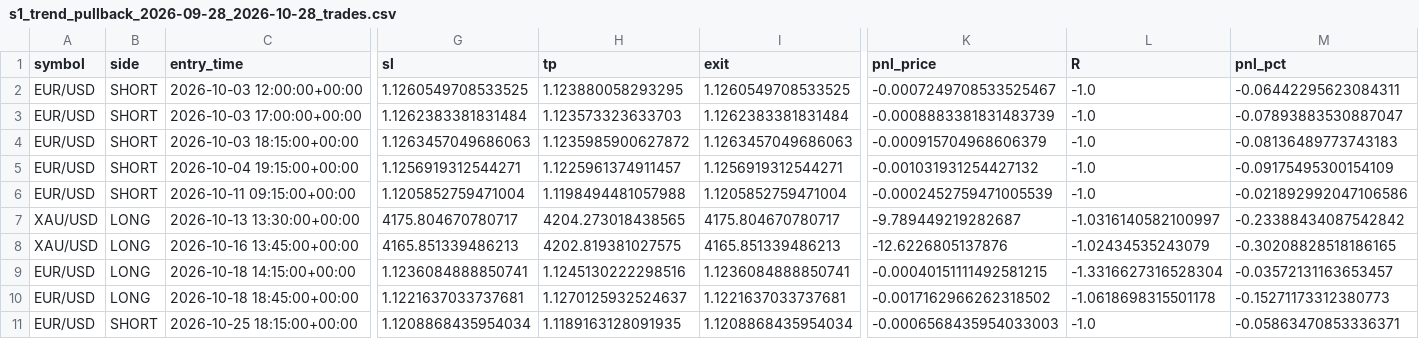
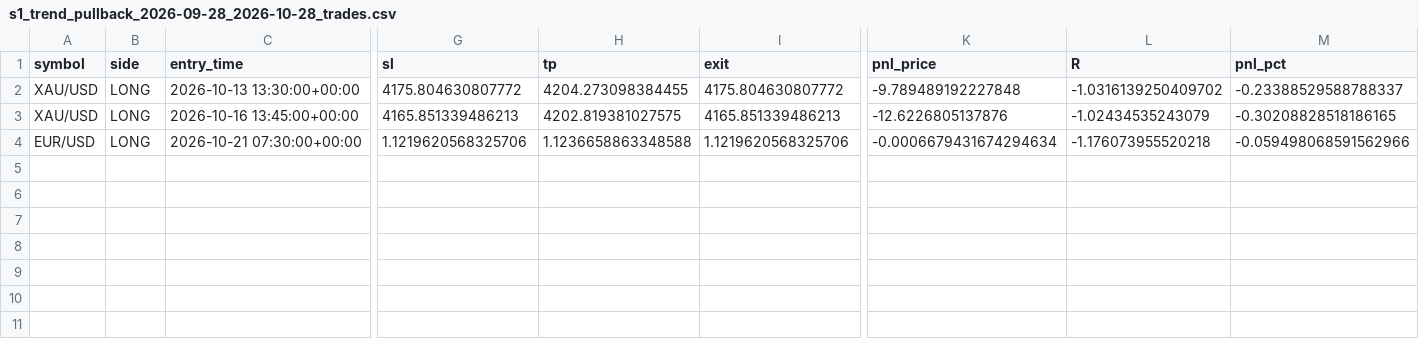
Before and after one commit to tehseensalman99-blip/forex-signal-bot, a CSV file: backtest/results/s1_trend_pullback_2026-09-28_2026-10-28_trades.csv, drawn as a sheet; only a part is shown, gaps mark what is left out; removed rows and columns are numbered as before the commit, all else as after; rows hold the shown columns only; the diff names each change by its address in the sheet, - before the commit and + after, or states it on an @@ line.

```diff
--- a/backtest/results/s1_trend_pullback_2026-09-28_2026-10-28_trades.csv
+++ b/backtest/results/s1_trend_pullback_2026-09-28_2026-10-28_trades.csv
-row 2: EUR/USD | SHORT | 2026-10-03 12:00:00+00:00 | 1.1260549708533525 | 1.123880058293295 | 1.1260549708533525 | -0.0007249708533525467 | -1.0 | -0.06442295623084311
-row 3: EUR/USD | SHORT | 2026-10-03 17:00:00+00:00 | 1.1262383381831484 | 1.123573323633703 | 1.1262383381831484 | -0.0008883381831483739 | -1.0 | -0.07893883530887047
-row 4: EUR/USD | SHORT | 2026-10-03 18:15:00+00:00 | 1.1263457049686063 | 1.1235985900627872 | 1.1263457049686063 | -0.000915704968606379 | -1.0 | -0.08136489773743183
-row 5: EUR/USD | SHORT | 2026-10-04 19:15:00+00:00 | 1.1256919312544271 | 1.1225961374911457 | 1.1256919312544271 | -0.001031931254427132 | -1.0 | -0.09175495300154109
-row 6: EUR/USD | SHORT | 2026-10-11 09:15:00+00:00 | 1.1205852759471004 | 1.1198494481057988 | 1.1205852759471004 | -0.0002452759471005539 | -1.0 | -0.021892992047106586
-G2 (sl): 4175.804670780717
+G2 (sl): 4175.804630807772
-H2 (tp): 4204.273018438565
+H2 (tp): 4204.273098384455
-I2 (exit): 4175.804670780717
+I2 (exit): 4175.804630807772
-K2 (pnl_price): -9.789449219282687
+K2 (pnl_price): -9.789489192227848
-L2 (R): -1.0316140582100997
+L2 (R): -1.0316139250409702
-M2 (pnl_pct): -0.23388434087542842
+M2 (pnl_pct): -0.23388529588788337
-row 9: EUR/USD | LONG | 2026-10-18 14:15:00+00:00 | 1.1236084888850741 | 1.1245130222298516 | 1.1236084888850741 | -0.00040151111492581215 | -1.3316627316528304 | -0.03572131163653457
-row 10: EUR/USD | LONG | 2026-10-18 18:45:00+00:00 | 1.1221637033737681 | 1.1270125932524637 | 1.1221637033737681 | -0.0017162966262318502 | -1.0618698315501178 | -0.15271173312380773
-row 11: EUR/USD | SHORT | 2026-10-25 18:15:00+00:00 | 1.1208868435954034 | 1.1189163128091935 | 1.1208868435954034 | -0.0006568435954033003 | -1.0 | -0.05863470853336371
+row 4: EUR/USD | LONG | 2026-10-21 07:30:00+00:00 | 1.1219620568325706 | 1.1236658863348588 | 1.1219620568325706 | -0.0006679431674294634 | -1.176073955520218 | -0.059498068591562966
```
Also changed, not shown: 1 other file.
